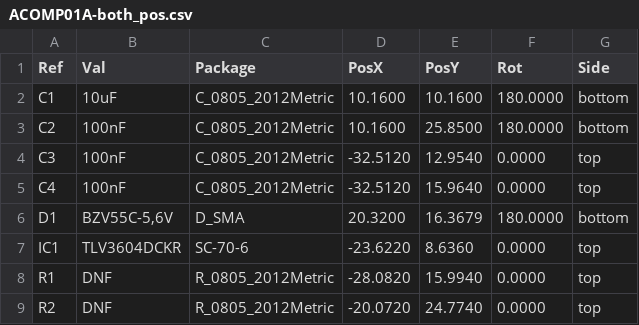
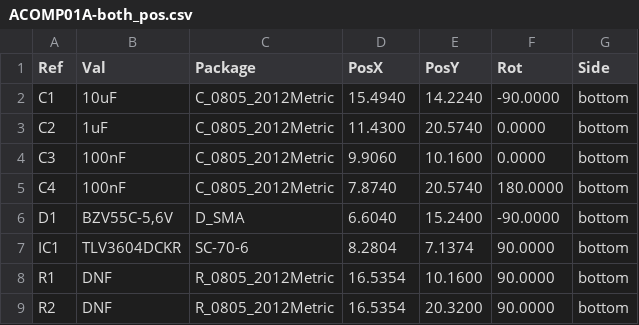
Before and after one commit to mlab-modules/ACOMP01, a CSV file: hw/cam_profi/ACOMP01A-both_pos.csv, drawn as a sheet.

```diff
--- a/hw/cam_profi/ACOMP01A-both_pos.csv
+++ b/hw/cam_profi/ACOMP01A-both_pos.csv
@@ -1,9 +1,9 @@
 Ref,Val,Package,PosX,PosY,Rot,Side
-"C1","10uF","C_0805_2012Metric",10.1600,10.1600,180.0000,bottom
-"C2","100nF","C_0805_2012Metric",10.1600,25.8500,180.0000,bottom
-"C3","100nF","C_0805_2012Metric",-32.5120,12.9540,0.0000,top
-"C4","100nF","C_0805_2012Metric",-32.5120,15.9640,0.0000,top
-"D1","BZV55C-5,6V","D_SMA",20.3200,16.3679,180.0000,bottom
-"IC1","TLV3604DCKR","SC-70-6",-23.6220,8.6360,0.0000,top
-"R1","DNF","R_0805_2012Metric",-28.0820,15.9940,0.0000,top
-"R2","DNF","R_0805_2012Metric",-20.0720,24.7740,0.0000,top
+"C1","10uF","C_0805_2012Metric",15.4940,14.2240,-90.0000,bottom
+"C2","1uF","C_0805_2012Metric",11.4300,20.5740,0.0000,bottom
+"C3","100nF","C_0805_2012Metric",9.9060,10.1600,0.0000,bottom
+"C4","100nF","C_0805_2012Metric",7.8740,20.5740,180.0000,bottom
+"D1","BZV55C-5,6V","D_SMA",6.6040,15.2400,-90.0000,bottom
+"IC1","TLV3604DCKR","SC-70-6",8.2804,7.1374,90.0000,bottom
+"R1","DNF","R_0805_2012Metric",16.5354,10.1600,90.0000,bottom
+"R2","DNF","R_0805_2012Metric",16.5354,20.3200,90.0000,bottom
```
Also changed, not shown: hw/cam_profi/PnP/ACOMP01A_cpl_bottom_pos.csv, 40 other files.
